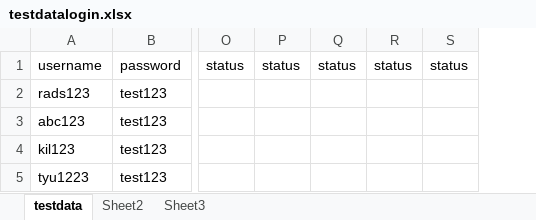
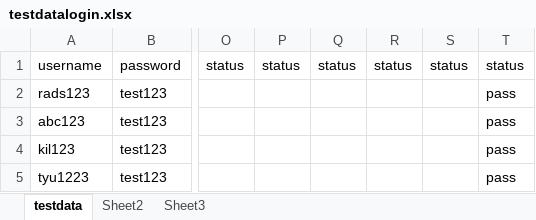
Before and after one commit to TenForBen/TenForBen.github.io, an Excel workbook: EdisonLogs/src/testdatalogin.xlsx, sheet testdata, drawn as a sheet; only a part is shown, gaps mark what is left out; values as stored, in another font and other column widths than the file's, no borders; the diff names each change by its address in the sheet, - before the commit and + after, or states it on an @@ line.

```diff
--- a/EdisonLogs/src/testdatalogin.xlsx (sheet testdata)
+++ b/EdisonLogs/src/testdatalogin.xlsx (sheet testdata)
+column T, rows 1-5: status | pass | pass | pass | pass
```
Also changed, not shown: 1 other file.
